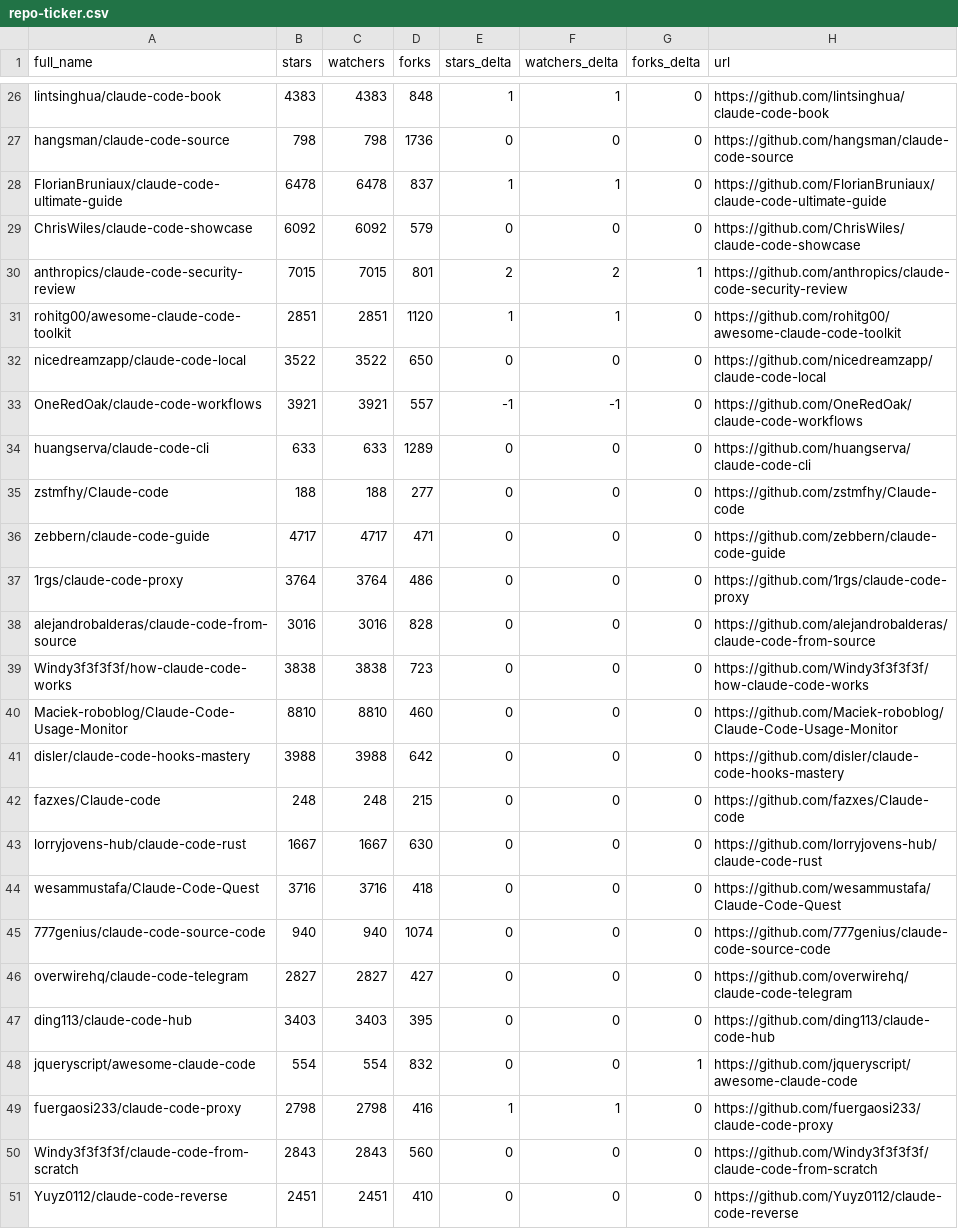
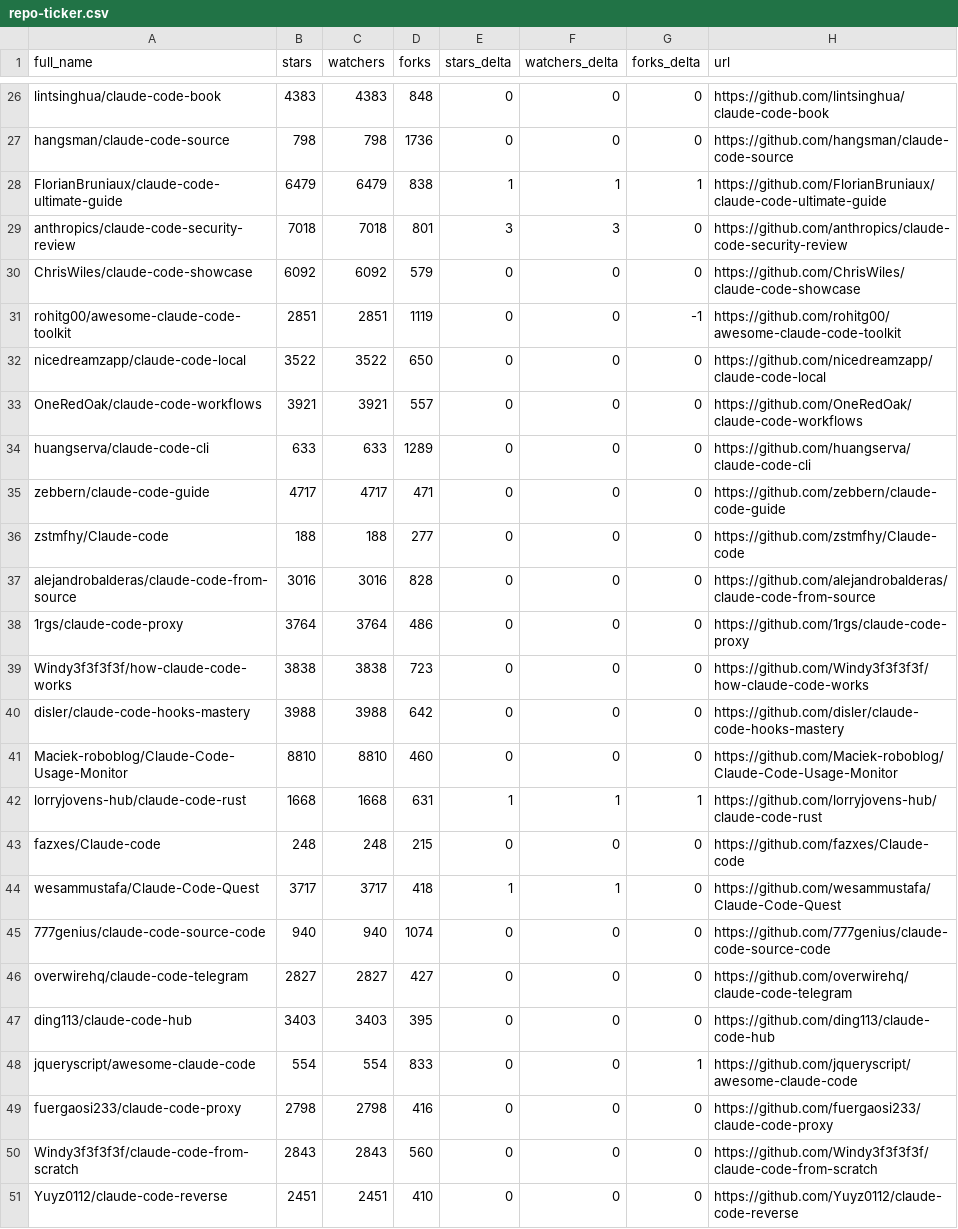
Before and after one commit to regodazr/awesome-claude-code, a CSV file: data/repo-ticker.csv, drawn as a sheet; only a part is shown, gaps mark what is left out; removed rows and columns are numbered as before the commit, all else as after; the diff covers the shown part only; the diff names each change by its address in the sheet, - before the commit and + after, or states it on an @@ line.

```diff
--- a/data/repo-ticker.csv
+++ b/data/repo-ticker.csv
-E26 (stars_delta): 1
+E26 (stars_delta): 0
-F26 (watchers_delta): 1
+F26 (watchers_delta): 0
-B28 (stars): 6478
+B28 (stars): 6479
-C28 (watchers): 6478
+C28 (watchers): 6479
-D28 (forks): 837
+D28 (forks): 838
-G28 (forks_delta): 0
+G28 (forks_delta): 1
+row 29: anthropics/claude-code-security-review | 7018 | 7018 | 801 | 3 | 3 | 0 | https://github.com/anthropics/claude-code-security-review
-row 30: anthropics/claude-code-security-review | 7015 | 7015 | 801 | 2 | 2 | 1 | https://github.com/anthropics/claude-code-security-review
-D31 (forks): 1120
+D31 (forks): 1119
-E31 (stars_delta): 1
+E31 (stars_delta): 0
-F31 (watchers_delta): 1
+F31 (watchers_delta): 0
-G31 (forks_delta): 0
+G31 (forks_delta): -1
-E33 (stars_delta): -1
+E33 (stars_delta): 0
-F33 (watchers_delta): -1
+F33 (watchers_delta): 0
@@ row 36 moved to row 35: zebbern/claude-code-guide @@
@@ row 38 moved to row 37: alejandrobalderas/claude-code-from-sourc… @@
@@ row 41 moved to row 40: disler/claude-code-hooks-mastery @@
+row 42: lorryjovens-hub/claude-code-rust | 1668 | 1668 | 631 | 1 | 1 | 1 | https://github.com/lorryjovens-hub/claude-code-rust
-row 43: lorryjovens-hub/claude-code-rust | 1667 | 1667 | 630 | 0 | 0 | 0 | https://github.com/lorryjovens-hub/claude-code-rust
-B44 (stars): 3716
+B44 (stars): 3717
-C44 (watchers): 3716
+C44 (watchers): 3717
-E44 (stars_delta): 0
+E44 (stars_delta): 1
-F44 (watchers_delta): 0
+F44 (watchers_delta): 1
-D48 (forks): 832
+D48 (forks): 833
-E49 (stars_delta): 1
+E49 (stars_delta): 0
-F49 (watchers_delta): 1
+F49 (watchers_delta): 0
```
Also changed, not shown: 2 added rows, 2 removed rows, 3 moved rows and 106 edited cells elsewhere in this file, 2 other files.
